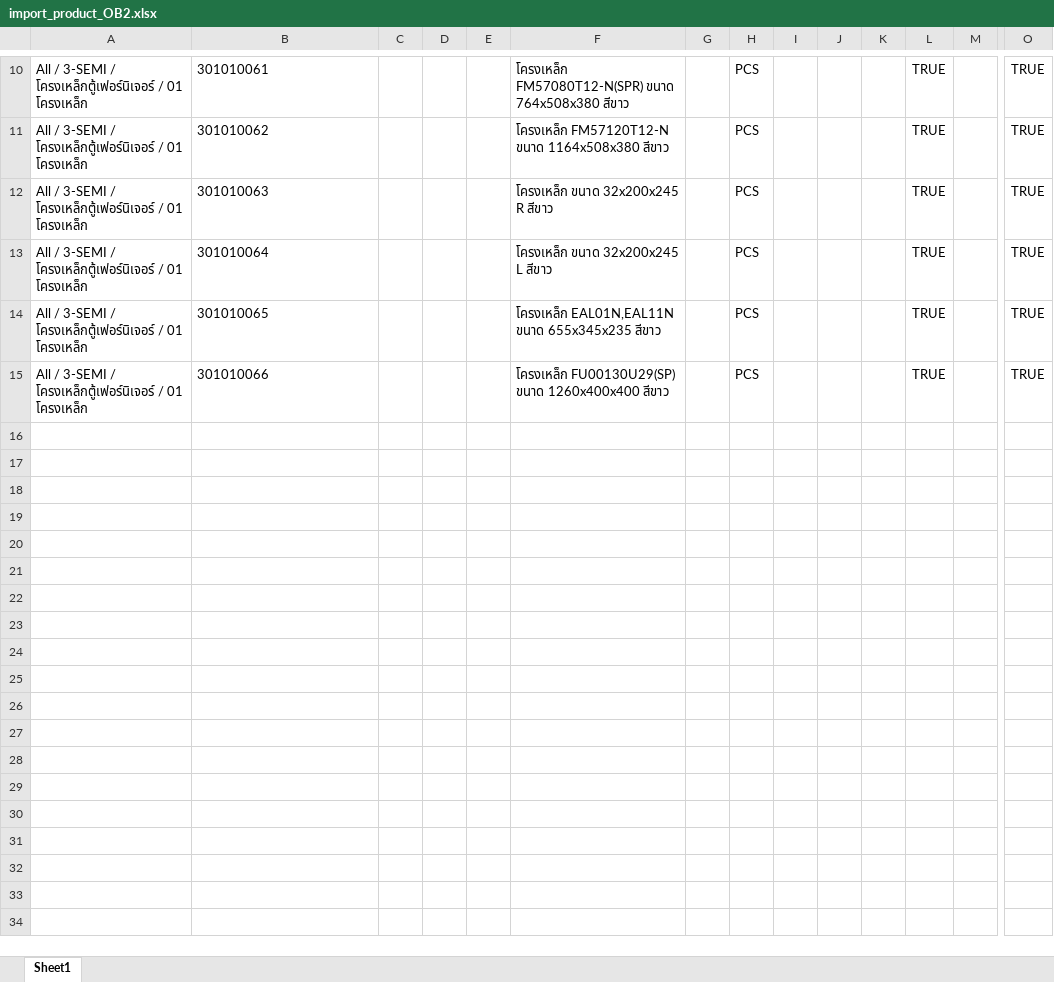
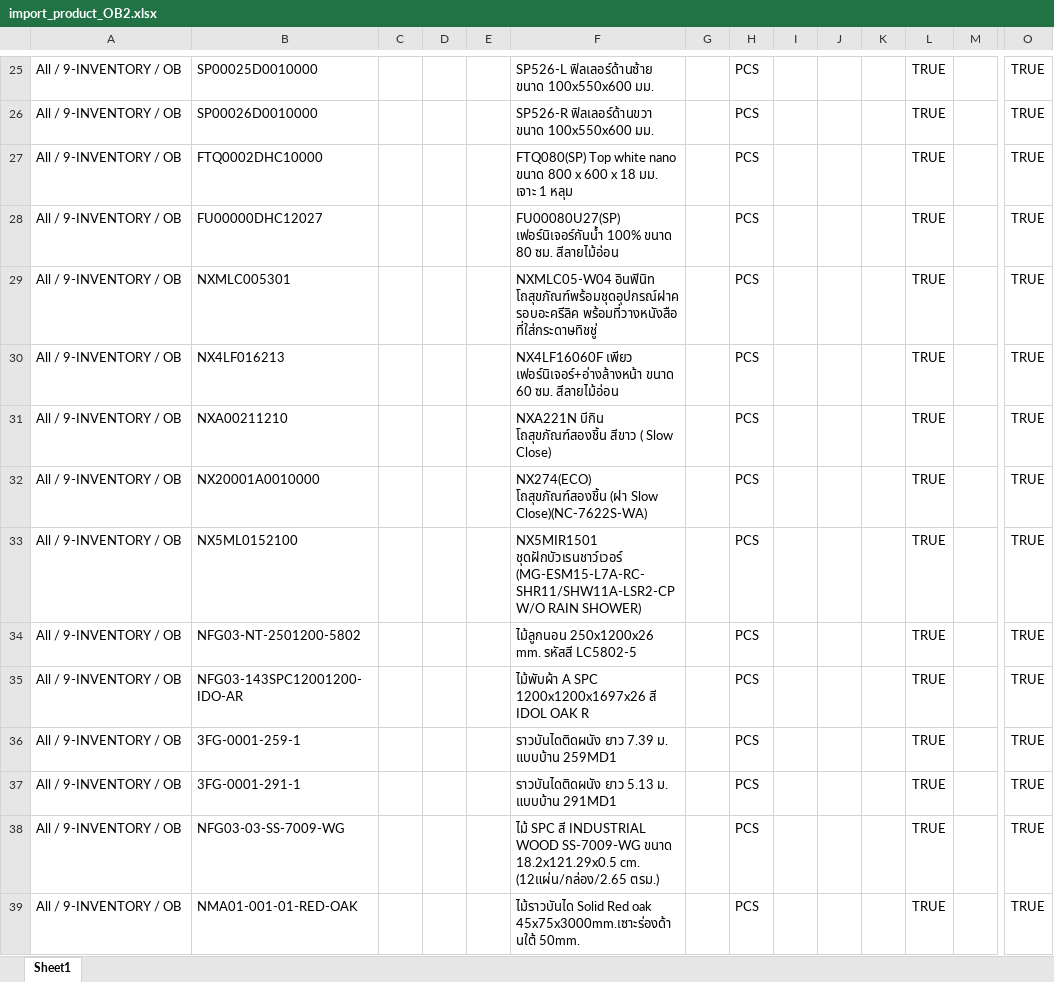
Before and after one commit to apcball/Project1, an Excel workbook: Data_file/import_product_OB2.xlsx, sheet Sheet1, drawn as a sheet; only a part is shown, gaps mark what is left out; values as stored, in another font and other column widths than the file's, no borders; addresses are those after the commit; rows hold the shown columns only; the diff covers the shown part only; the diff names each change by its address in the sheet, - before the commit and + after, or states it on an @@ line.

```diff
--- a/Data_file/import_product_OB2.xlsx (sheet Sheet1)
+++ b/Data_file/import_product_OB2.xlsx (sheet Sheet1)
-A25:A26: All / 3-SEMI / โครงเหล็กตู้เฟอร์นิเจอร์ / 01 โครงเหล็ก
+A25:A26: All / 9-INVENTORY / OB
-B25: 301010061
+B25: SP00025D0010000
-F25: โครงเหล็ก FM57080T12-N(SPR) ขนาด 764x508x380 สีขาว
+F25: SP526-L ฟิลเลอร์ด้านซ้าย ขนาด 100x550x600 มม.
-B26: 301010062
+B26: SP00026D0010000
-F26: โครงเหล็ก FM57120T12-N ขนาด 1164x508x380 สีขาว
+F26: SP526-R ฟิลเลอร์ด้านขวา ขนาด 100x550x600 มม.
+row 27: All / 9-INVENTORY / OB | FTQ0002DHC10000 |  |  |  | FTQ080(SP) Top white nano ขนาด 800 x 600 x 18 มม. เจาะ 1 หลุม |  | PCS |  |  |  | TRUE |  | TRUE
+row 28: All / 9-INVENTORY / OB | FU00000DHC12027 |  |  |  | FU00080U27(SP) เฟอร์นิเจอร์กันน้ำ 100% ขนาด 80 ซม. สีลายไม้อ่อน |  | PCS |  |  |  | TRUE |  | TRUE
-A29:A30: All / 3-SEMI / โครงเหล็กตู้เฟอร์นิเจอร์ / 01 โครงเหล็ก
+A29:A30: All / 9-INVENTORY / OB
-B29: 301010063
+B29: NXMLC005301
-F29: โครงเหล็ก ขนาด 32x200x245 R สีขาว
+F29: NXMLC05-W04 อินฟินิท โถสุขภัณฑ์พร้อมชุดอุปกรณ์ฝาครอบอะครีลิค พร้อมที่วางหนังสือ ที่ใส่กระดาษทิชชู่
-B30: 301010064
+B30: NX4LF016213
-F30: โครงเหล็ก ขนาด 32x200x245 L สีขาว
+F30: NX4LF16060F เพียว เฟอร์นิเจอร์+อ่างล้างหน้า ขนาด 60 ซม. สีลายไม้อ่อน
+row 31: All / 9-INVENTORY / OB | NXA00211210 |  |  |  | NXA221N บีกิน โถสุขภัณฑ์สองชิ้น สีขาว ( Slow Close) |  | PCS |  |  |  | TRUE |  | TRUE
+row 32: All / 9-INVENTORY / OB | NX20001A0010000 |  |  |  | NX274(ECO) โถสุขภัณฑ์สองชิ้น (ฝา Slow Close)(NC-7622S-WA) |  | PCS |  |  |  | TRUE |  | TRUE
-A33: All / 3-SEMI / โครงเหล็กตู้เฟอร์นิเจอร์ / 01 โครงเหล็ก
+A33: All / 9-INVENTORY / OB
-B33: 301010065
+B33: NX5ML0152100
-F33: โครงเหล็ก EAL01N,EAL11N ขนาด 655x345x235 สีขาว
+F33: NX5MIR1501 ชุดฝักบัวเรนชาว์เวอร์ (MG-ESM15-L7A-RC-SHR11/SHW11A-LSR2-CP W/O RAIN SHOWER)
+row 34: All / 9-INVENTORY / OB | NFG03-NT-2501200-5802 |  |  |  | ไม้ลูกนอน 250x1200x26 mm. รหัสสี LC5802-5 |  | PCS |  |  |  | TRUE |  | TRUE
+row 35: All / 9-INVENTORY / OB | NFG03-143SPC12001200-IDO-AR |  |  |  | ไม้พับผ้า A SPC 1200x1200x1697x26 สี IDOL OAK R |  | PCS |  |  |  | TRUE |  | TRUE
+row 36: All / 9-INVENTORY / OB | 3FG-0001-259-1 |  |  |  | ราวบันไดติดผนัง ยาว 7.39 ม. แบบบ้าน 259MD1 |  | PCS |  |  |  | TRUE |  | TRUE
-A37: All / 3-SEMI / โครงเหล็กตู้เฟอร์นิเจอร์ / 01 โครงเหล็ก
+A37: All / 9-INVENTORY / OB
-B37: 301010066
+B37: 3FG-0001-291-1
-F37: โครงเหล็ก FU00130U29(SP) ขนาด 1260x400x400 สีขาว
+F37: ราวบันไดติดผนัง ยาว 5.13 ม. แบบบ้าน 291MD1
+row 38: All / 9-INVENTORY / OB | NFG03-03-SS-7009-WG |  |  |  | ไม้ SPC สี INDUSTRIAL WOOD SS-7009-WG ขนาด 18.2x121.29x0.5 cm. (12แผ่น/กล่อง/2.65 ตรม.) |  | PCS |  |  |  | TRUE |  | TRUE
+row 39: All / 9-INVENTORY / OB | NMA01-001-01-RED-OAK |  |  |  | ไม้ราวบันได Solid Red oak 45x75x3000mm.เซาะร่องด้านใต้ 50mm. |  | PCS |  |  |  | TRUE |  | TRUE
```
Also changed, not shown: 15 added rows and 24 edited cells elsewhere in this sheet, Data_file/import_SO_update.xlsx, 2 other files.
